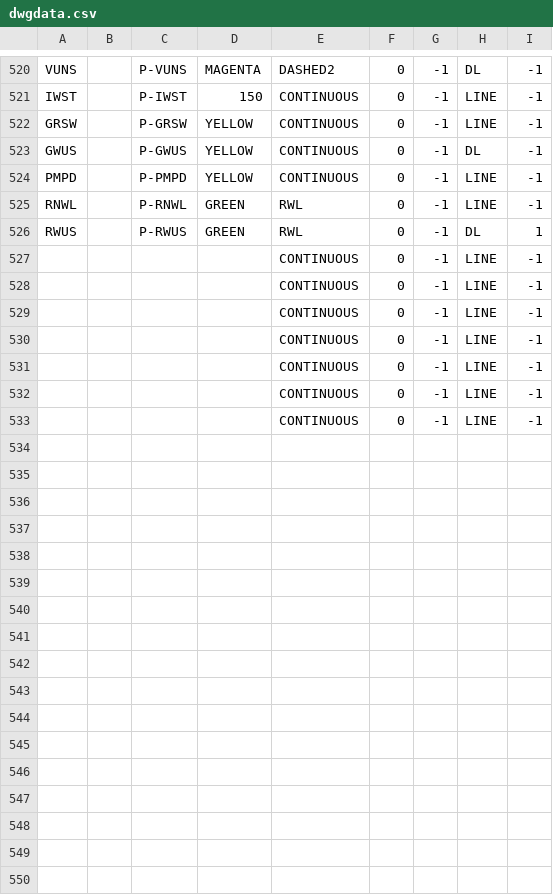
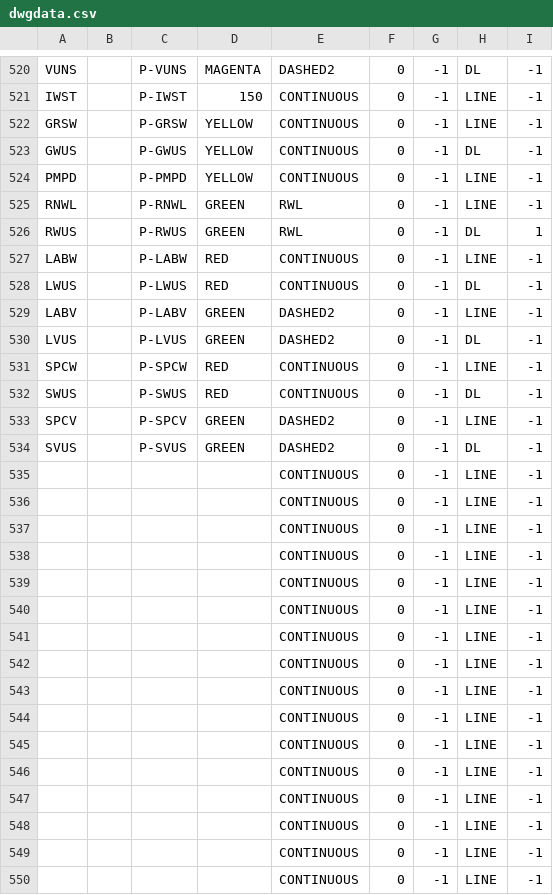
Before and after one commit to daniel-centore/cencad, a CSV file: dwgdata.csv, drawn as a sheet; only a part is shown, gaps mark what is left out; the shorter side is filled out with more unchanged rows; the diff names each change by its address in the sheet, - before the commit and + after, or states it on an @@ line.

```diff
--- a/dwgdata.csv
+++ b/dwgdata.csv
+row 527: LABW |  | P-LABW | RED | CONTINUOUS | 0 | -1 | LINE | -1
+row 528: LWUS |  | P-LWUS | RED | CONTINUOUS | 0 | -1 | DL | -1
+row 529: LABV |  | P-LABV | GREEN | DASHED2 | 0 | -1 | LINE | -1
+row 530: LVUS |  | P-LVUS | GREEN | DASHED2 | 0 | -1 | DL | -1
+row 531: SPCW |  | P-SPCW | RED | CONTINUOUS | 0 | -1 | LINE | -1
+row 532: SWUS |  | P-SWUS | RED | CONTINUOUS | 0 | -1 | DL | -1
+row 533: SPCV |  | P-SPCV | GREEN | DASHED2 | 0 | -1 | LINE | -1
+row 534: SVUS |  | P-SVUS | GREEN | DASHED2 | 0 | -1 | DL | -1
+row 535:  |  |  |  | CONTINUOUS | 0 | -1 | LINE | -1
+row 536:  |  |  |  | CONTINUOUS | 0 | -1 | LINE | -1
+row 537:  |  |  |  | CONTINUOUS | 0 | -1 | LINE | -1
+row 538:  |  |  |  | CONTINUOUS | 0 | -1 | LINE | -1
+row 539:  |  |  |  | CONTINUOUS | 0 | -1 | LINE | -1
+row 540:  |  |  |  | CONTINUOUS | 0 | -1 | LINE | -1
+row 541:  |  |  |  | CONTINUOUS | 0 | -1 | LINE | -1
+row 542:  |  |  |  | CONTINUOUS | 0 | -1 | LINE | -1
+row 543:  |  |  |  | CONTINUOUS | 0 | -1 | LINE | -1
+row 544:  |  |  |  | CONTINUOUS | 0 | -1 | LINE | -1
+row 545:  |  |  |  | CONTINUOUS | 0 | -1 | LINE | -1
```
Also changed, not shown: 2 other files.
